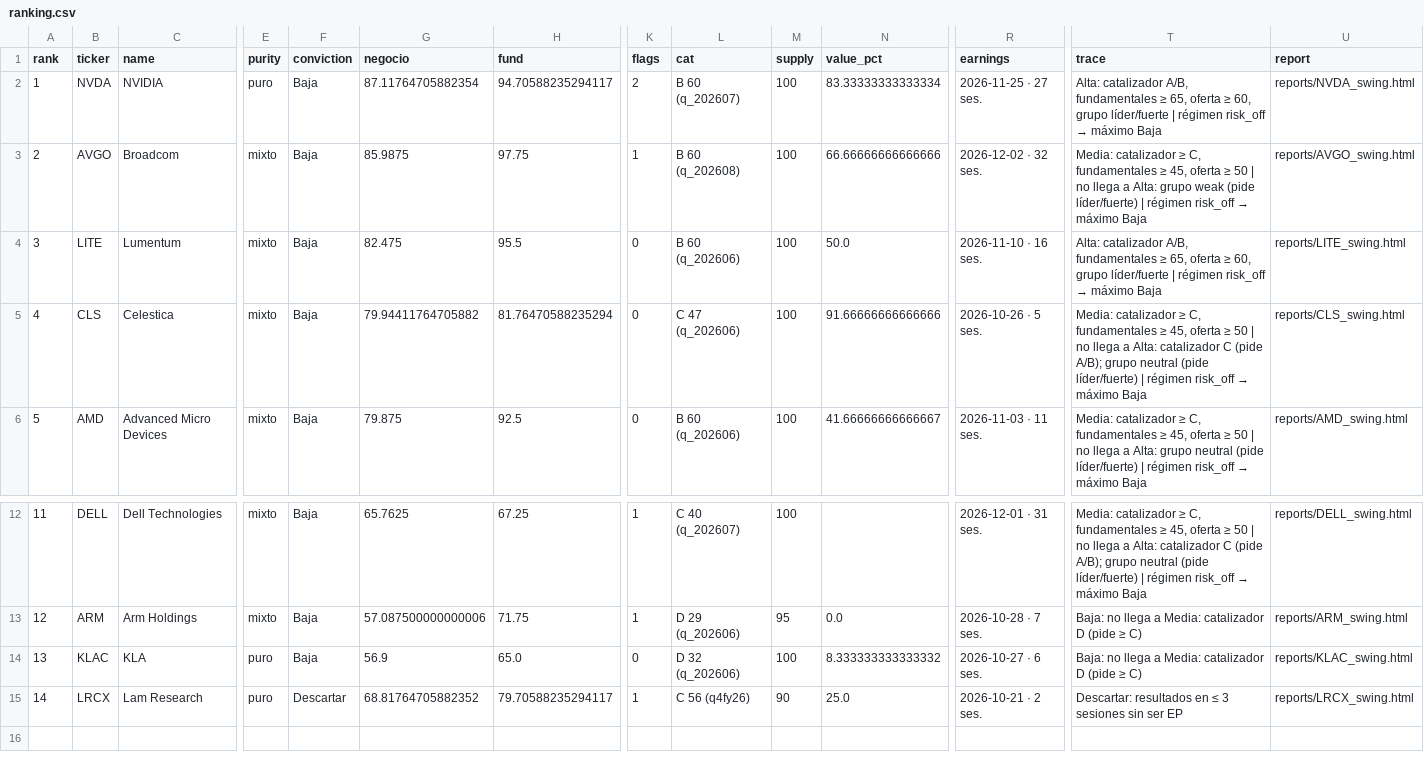
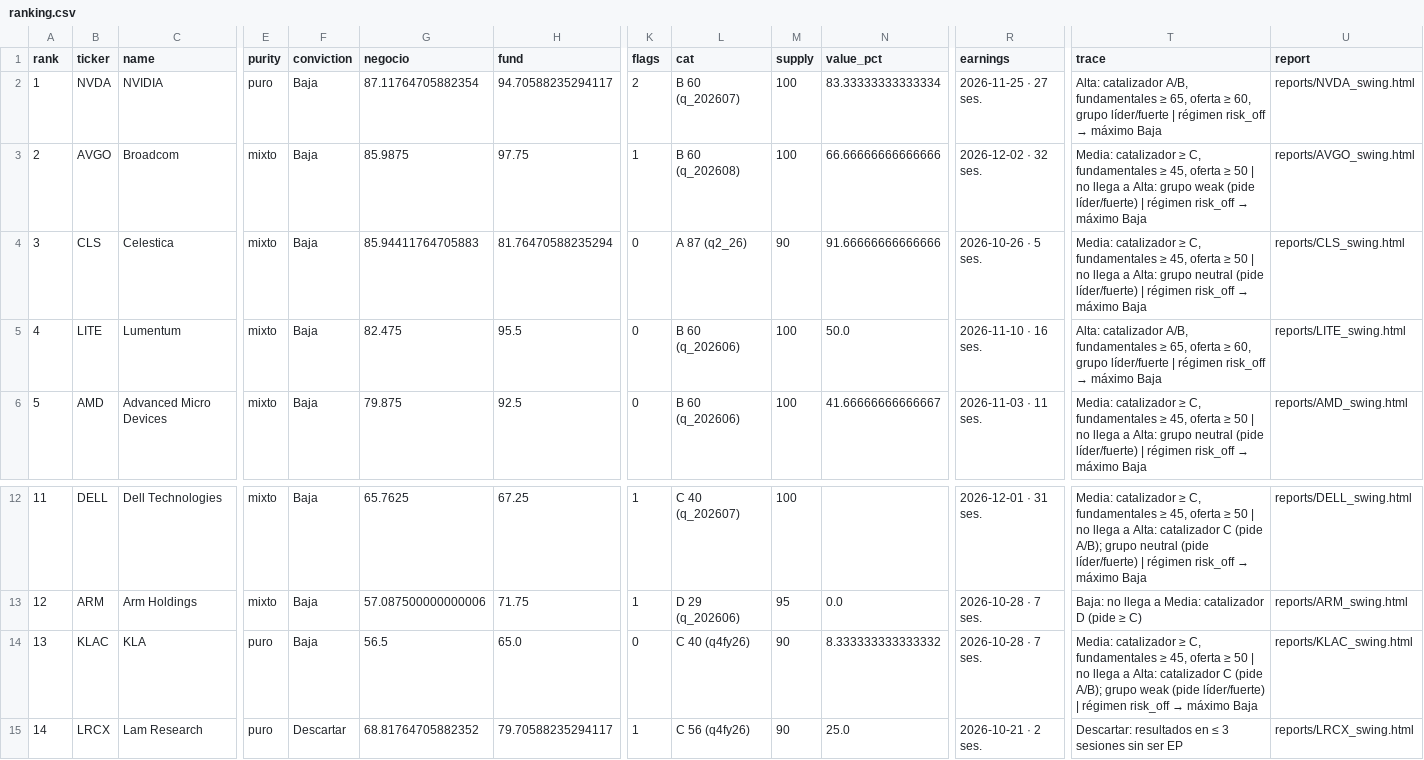
Before and after one commit to Richardmille99/Trading-AI-Growth, a CSV file: computo_ia/ranking.csv, drawn as a sheet; only a part is shown, gaps mark what is left out; removed rows and columns are numbered as before the commit, all else as after; rows hold the shown columns only; the diff names each change by its address in the sheet, - before the commit and + after, or states it on an @@ line.

```diff
--- a/computo_ia/ranking.csv
+++ b/computo_ia/ranking.csv
+row 4: 3 | CLS | Celestica | mixto | Baja | 85.94411764705883 | 81.76470588235294 | 0 | A 87 (q2_26) | 90 | 91.66666666666666 | 2026-10-26 · 5 ses. | Media: catalizador ≥ C, fundamentales ≥ 45, oferta ≥ 50 | no llega a Alta: grupo neutral (pide líder/fuerte) | régimen risk_off → máximo Baja | reports/CLS_swing.html
@@ column A (rank) renumbered in row 5 @@
-row 5: 4 | CLS | Celestica | mixto | Baja | 79.94411764705882 | 81.76470588235294 | 0 | C 47 (q_202606) | 100 | 91.66666666666666 | 2026-10-26 · 5 ses. | Media: catalizador ≥ C, fundamentales ≥ 45, oferta ≥ 50 | no llega a Alta: catalizador C (pide A/B); grupo neutral (pide líder/fuerte) | régimen risk_off → máximo Baja | reports/CLS_swing.html
-G14 (negocio): 56.9
+G14 (negocio): 56.5
-L14 (cat): D 32 (q_202606)
+L14 (cat): C 40 (q4fy26)
-M14 (supply): 100
+M14 (supply): 90
-R14 (earnings): 2026-10-27 · 6 ses.
+R14 (earnings): 2026-10-28 · 7 ses.
@@ T14 (trace): Baja: no llega a Media: catalizador D (pide ≥ C) → Media: catalizador ≥ C, fundamentales ≥ 45, oferta ≥ 50 | no llega a Alta: catalizador C (pide A/B); grupo weak (pide líder/fuerte) | régimen risk_off → máximo Baja @@
```
Also changed, not shown: infra_fisica/ranking.csv, nube_ia/ranking.csv, 34 other files.
